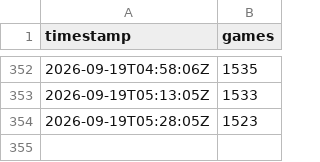
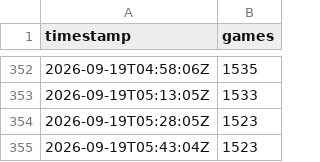
Before and after one commit to Chawewo/robloxPopularityTracker, a CSV file: data/collections.csv, drawn as a sheet; only a part is shown, gaps mark what is left out; the diff names each change by its address in the sheet, - before the commit and + after, or states it on an @@ line.

```diff
--- a/data/collections.csv
+++ b/data/collections.csv
+row 355: 2026-09-19T05:43:04Z | 1523
```
Also changed, not shown: 2 other files.
